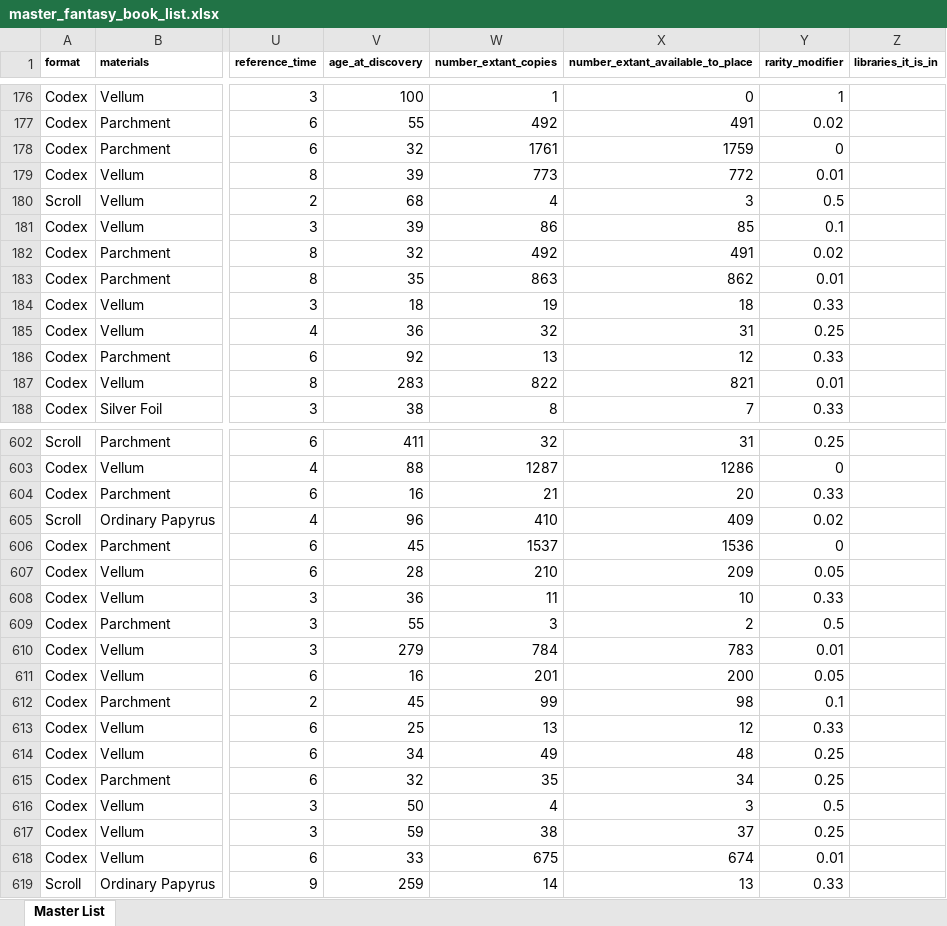
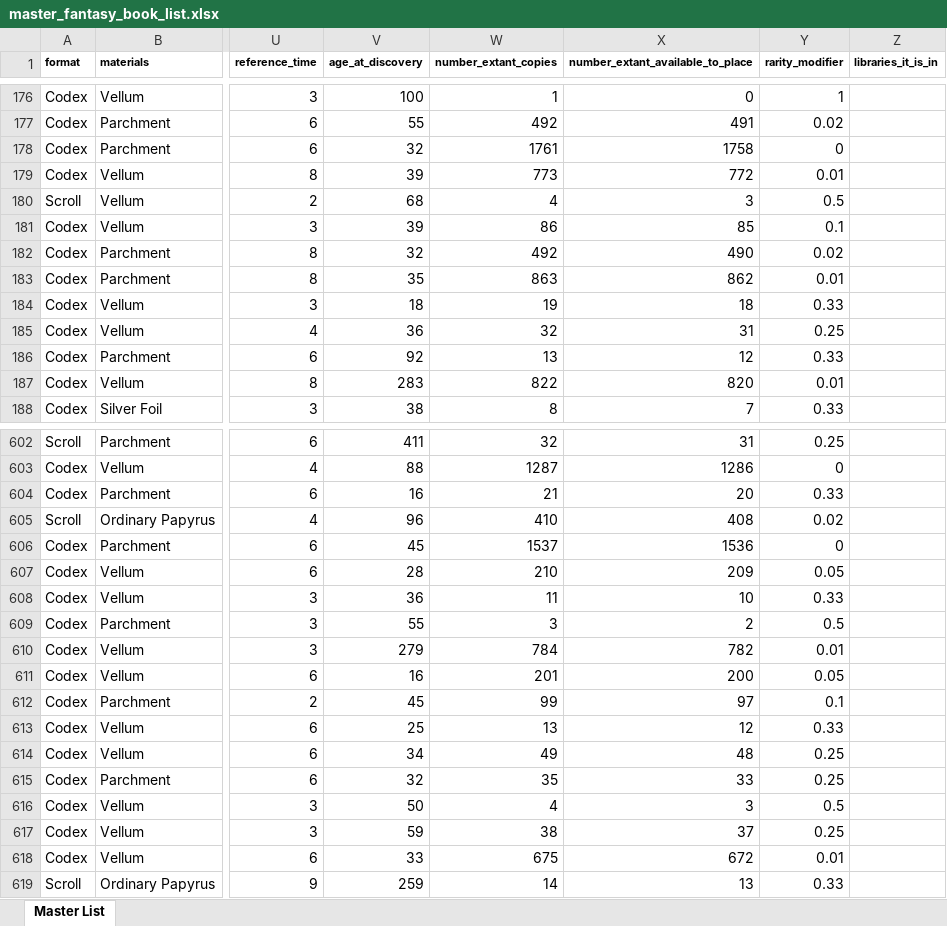
Before and after one commit to glsmith7/fantasy_books, an Excel workbook: master_fantasy_book_list.xlsx, sheet Master List, drawn as a sheet; only a part is shown, gaps mark what is left out; values as stored, in another font and other column widths than the file's, no borders; the diff covers the shown part only; the diff names each change by its address in the sheet, - before the commit and + after, or states it on an @@ line.

```diff
--- a/master_fantasy_book_list.xlsx (sheet Master List)
+++ b/master_fantasy_book_list.xlsx (sheet Master List)
-X178 (number_extant_available_to_place): 1759
+X178 (number_extant_available_to_place): 1758
-X182 (number_extant_available_to_place): 491
+X182 (number_extant_available_to_place): 490
-X187 (number_extant_available_to_place): 821
+X187 (number_extant_available_to_place): 820
-X605 (number_extant_available_to_place): 409
+X605 (number_extant_available_to_place): 408
-X610 (number_extant_available_to_place): 783
+X610 (number_extant_available_to_place): 782
-X612 (number_extant_available_to_place): 98
+X612 (number_extant_available_to_place): 97
-X615 (number_extant_available_to_place): 34
+X615 (number_extant_available_to_place): 33
-X618 (number_extant_available_to_place): 674
+X618 (number_extant_available_to_place): 672
```
Also changed, not shown: 65 edited cells elsewhere in this sheet, books_spreadsheet_out.xlsx, 3 other files.
